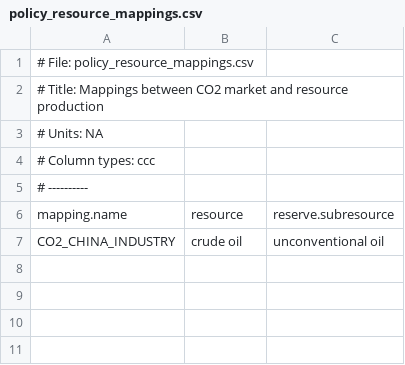
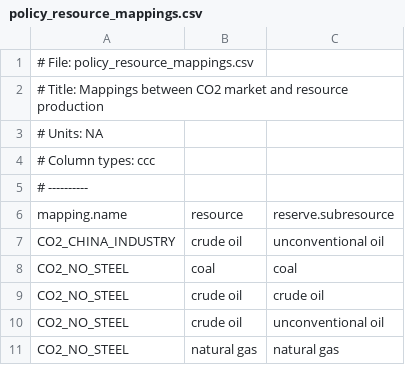
Before and after one commit to russellhz/gcam-core, a CSV file: input/gcamdata/inst/extdata/policy/mappings/policy_resource_mappings.csv, drawn as a sheet; the diff names each change by its address in the sheet, - before the commit and + after, or states it on an @@ line.

```diff
--- a/input/gcamdata/inst/extdata/policy/mappings/policy_resource_mappings.csv
+++ b/input/gcamdata/inst/extdata/policy/mappings/policy_resource_mappings.csv
+row 8: CO2_NO_STEEL | coal | coal
+row 9: CO2_NO_STEEL | crude oil | crude oil
+row 10: CO2_NO_STEEL | crude oil | unconventional oil
+row 11: CO2_NO_STEEL | natural gas | natural gas
```
Also changed, not shown: input/gcamdata/inst/extdata/policy/A_CCap_Constraint.csv, input/gcamdata/inst/extdata/policy/mappings/ghg_link.csv, 4 other files.
